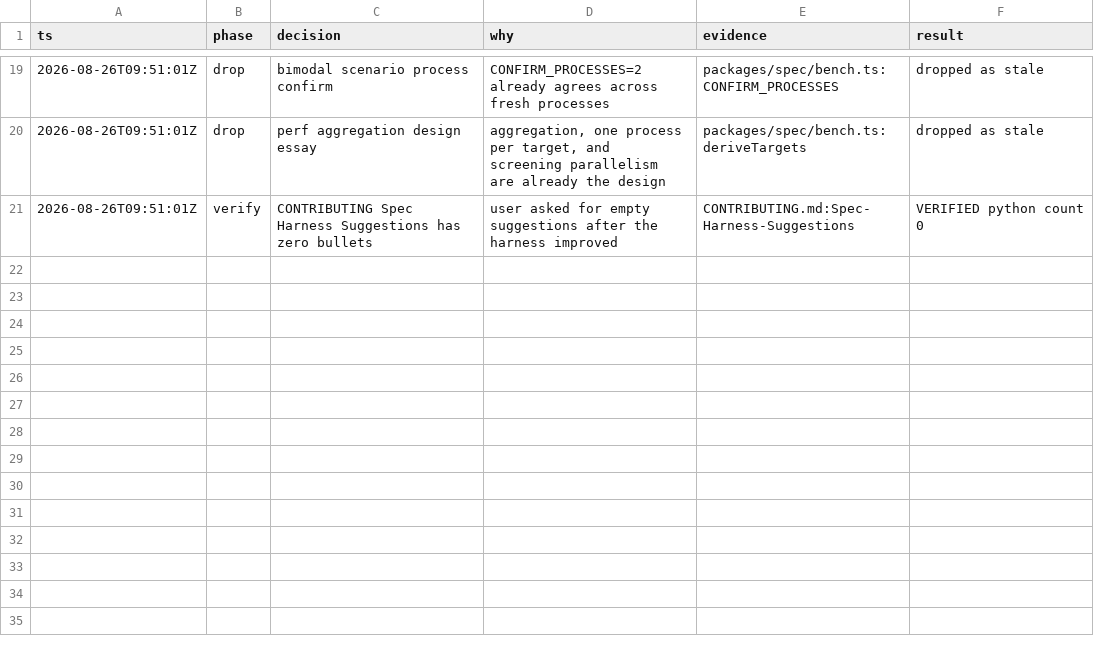
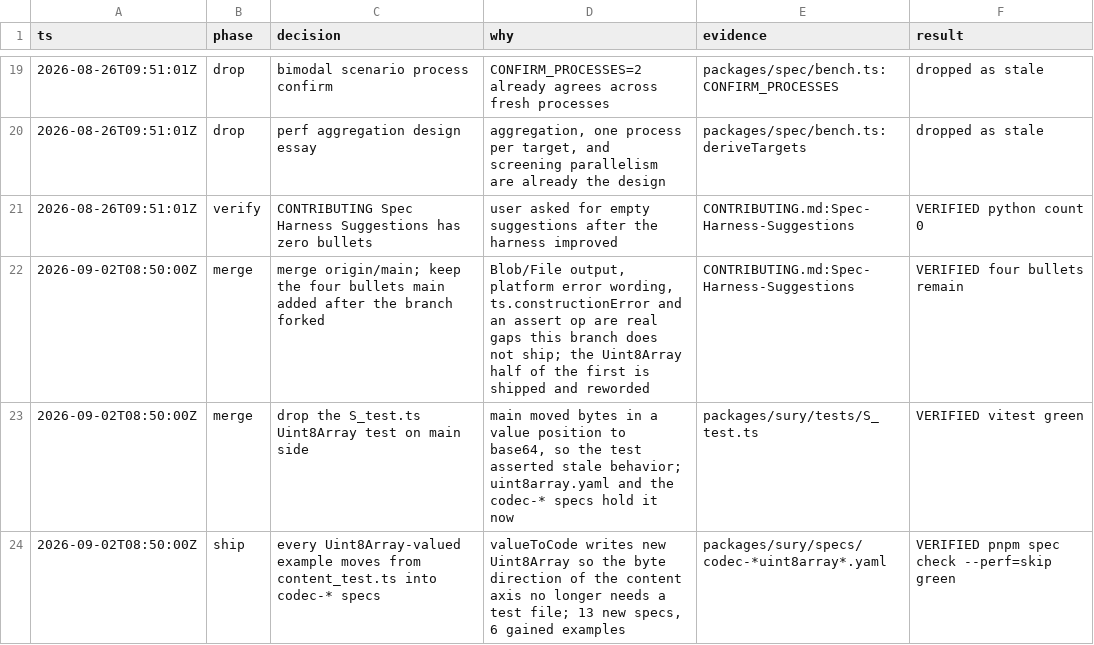
Before and after one commit to DZakh/sury, a TSV file: .audit/spec-harness-suggestions.tsv, drawn as a sheet; only a part is shown, gaps mark what is left out; the diff names each change by its address in the sheet, - before the commit and + after, or states it on an @@ line.

```diff
--- a/.audit/spec-harness-suggestions.tsv
+++ b/.audit/spec-harness-suggestions.tsv
+row 22: 2026-09-02T08:50:00Z | merge | merge origin/main; keep the four bullets main added after the branch forked | Blob/File output, platform error wording, ts.constructionError and an assert op are real gaps this branch does not ship; the Uint8Array half of the first is shipped and reworded | CONTRIBUTING.md:Spec-Harness-Suggestions | VERIFIED four bullets remain
+row 23: 2026-09-02T08:50:00Z | merge | drop the S_test.ts Uint8Array test on main side | main moved bytes in a value position to base64, so the test asserted stale behavior; uint8array.yaml and the codec-* specs hold it now | packages/sury/tests/S_test.ts | VERIFIED vitest green
+row 24: 2026-09-02T08:50:00Z | ship | every Uint8Array-valued example moves from content_test.ts into codec-* specs | valueToCode writes new Uint8Array so the byte direction of the content axis no longer needs a test file; 13 new specs, 6 gained examples | packages/sury/specs/codec-*uint8array*.yaml | VERIFIED pnpm spec check --perf=skip green
```
Also changed, not shown: 21 other files.
